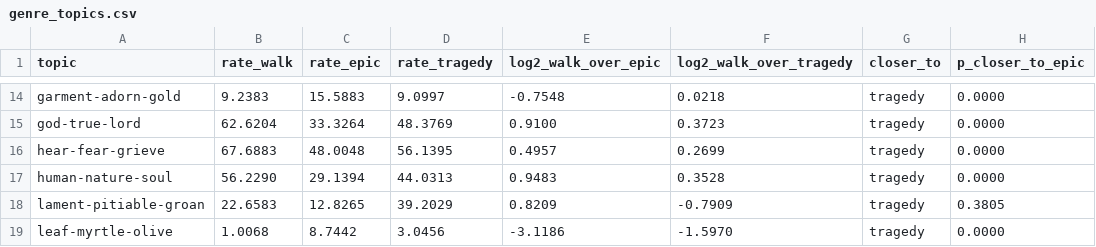
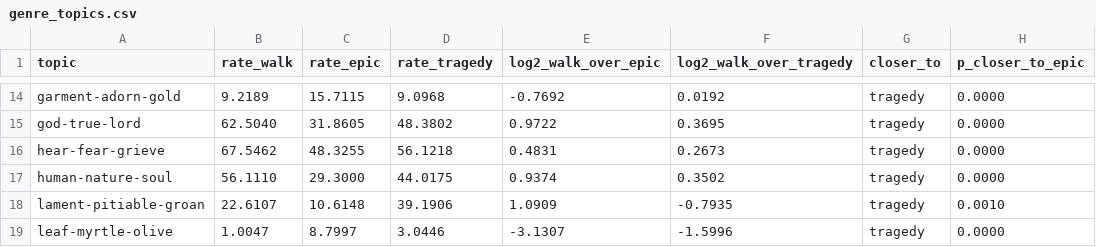
Before and after one commit to Urdatorn/bsda-miniproject-2026, a CSV file: results/hard/genre_topics.csv, drawn as a sheet; only a part is shown, gaps mark what is left out; the diff covers the shown part only; the diff names each change by its address in the sheet, - before the commit and + after, or states it on an @@ line.

```diff
--- a/results/hard/genre_topics.csv
+++ b/results/hard/genre_topics.csv
-B14 (rate_walk): 9.2383
+B14 (rate_walk): 9.2189
-C14 (rate_epic): 15.5883
+C14 (rate_epic): 15.7115
-D14 (rate_tragedy): 9.0997
+D14 (rate_tragedy): 9.0968
-E14 (log2_walk_over_epic): -0.7548
+E14 (log2_walk_over_epic): -0.7692
-F14 (log2_walk_over_tragedy): 0.0218
+F14 (log2_walk_over_tragedy): 0.0192
-B15 (rate_walk): 62.6204
+B15 (rate_walk): 62.5040
-C15 (rate_epic): 33.3264
+C15 (rate_epic): 31.8605
-D15 (rate_tragedy): 48.3769
+D15 (rate_tragedy): 48.3802
-E15 (log2_walk_over_epic): 0.9100
+E15 (log2_walk_over_epic): 0.9722
-F15 (log2_walk_over_tragedy): 0.3723
+F15 (log2_walk_over_tragedy): 0.3695
-B16 (rate_walk): 67.6883
+B16 (rate_walk): 67.5462
-C16 (rate_epic): 48.0048
+C16 (rate_epic): 48.3255
-D16 (rate_tragedy): 56.1395
+D16 (rate_tragedy): 56.1218
-E16 (log2_walk_over_epic): 0.4957
+E16 (log2_walk_over_epic): 0.4831
-F16 (log2_walk_over_tragedy): 0.2699
+F16 (log2_walk_over_tragedy): 0.2673
-B17 (rate_walk): 56.2290
+B17 (rate_walk): 56.1110
-C17 (rate_epic): 29.1394
+C17 (rate_epic): 29.3000
-D17 (rate_tragedy): 44.0313
+D17 (rate_tragedy): 44.0175
-E17 (log2_walk_over_epic): 0.9483
+E17 (log2_walk_over_epic): 0.9374
-F17 (log2_walk_over_tragedy): 0.3528
+F17 (log2_walk_over_tragedy): 0.3502
-B18 (rate_walk): 22.6583
+B18 (rate_walk): 22.6107
-C18 (rate_epic): 12.8265
+C18 (rate_epic): 10.6148
-D18 (rate_tragedy): 39.2029
+D18 (rate_tragedy): 39.1906
-E18 (log2_walk_over_epic): 0.8209
+E18 (log2_walk_over_epic): 1.0909
-F18 (log2_walk_over_tragedy): -0.7909
+F18 (log2_walk_over_tragedy): -0.7935
-H18 (p_closer_to_epic): 0.3805
+H18 (p_closer_to_epic): 0.0010
-B19 (rate_walk): 1.0068
+B19 (rate_walk): 1.0047
-C19 (rate_epic): 8.7442
+C19 (rate_epic): 8.7997
-D19 (rate_tragedy): 3.0456
+D19 (rate_tragedy): 3.0446
-E19 (log2_walk_over_epic): -3.1186
+E19 (log2_walk_over_epic): -3.1307
-F19 (log2_walk_over_tragedy): -1.5970
+F19 (log2_walk_over_tragedy): -1.5996
```
Also changed, not shown: 143 edited cells elsewhere in this file, results/hard/genre_distance.csv, results/hard/topic_circles.csv, 13 other files.
